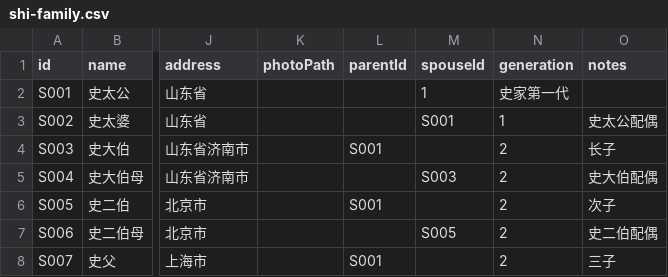
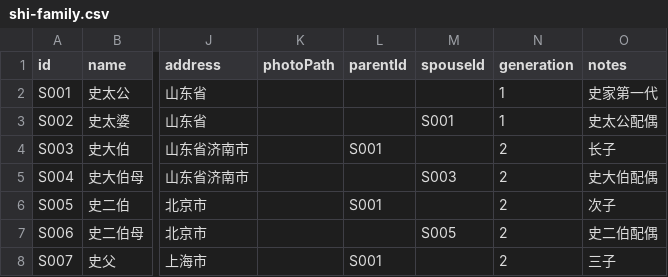
Before and after one commit to rainytonyy-cyber/family-tree-shi, a CSV file: data/shi-family/shi-family.csv, drawn as a sheet; only a part is shown, gaps mark what is left out; the diff names each change by its address in the sheet, - before the commit and + after, or states it on an @@ line.

```diff
--- a/data/shi-family/shi-family.csv
+++ b/data/shi-family/shi-family.csv
-M2 (spouseId): 1
+M2 (spouseId): (empty)
-N2 (generation): 史家第一代
+N2 (generation): 1
-O2 (notes): (empty)
+O2 (notes): 史家第一代
```
Also changed, not shown: public/data/shi-family/shi-family.csv.
